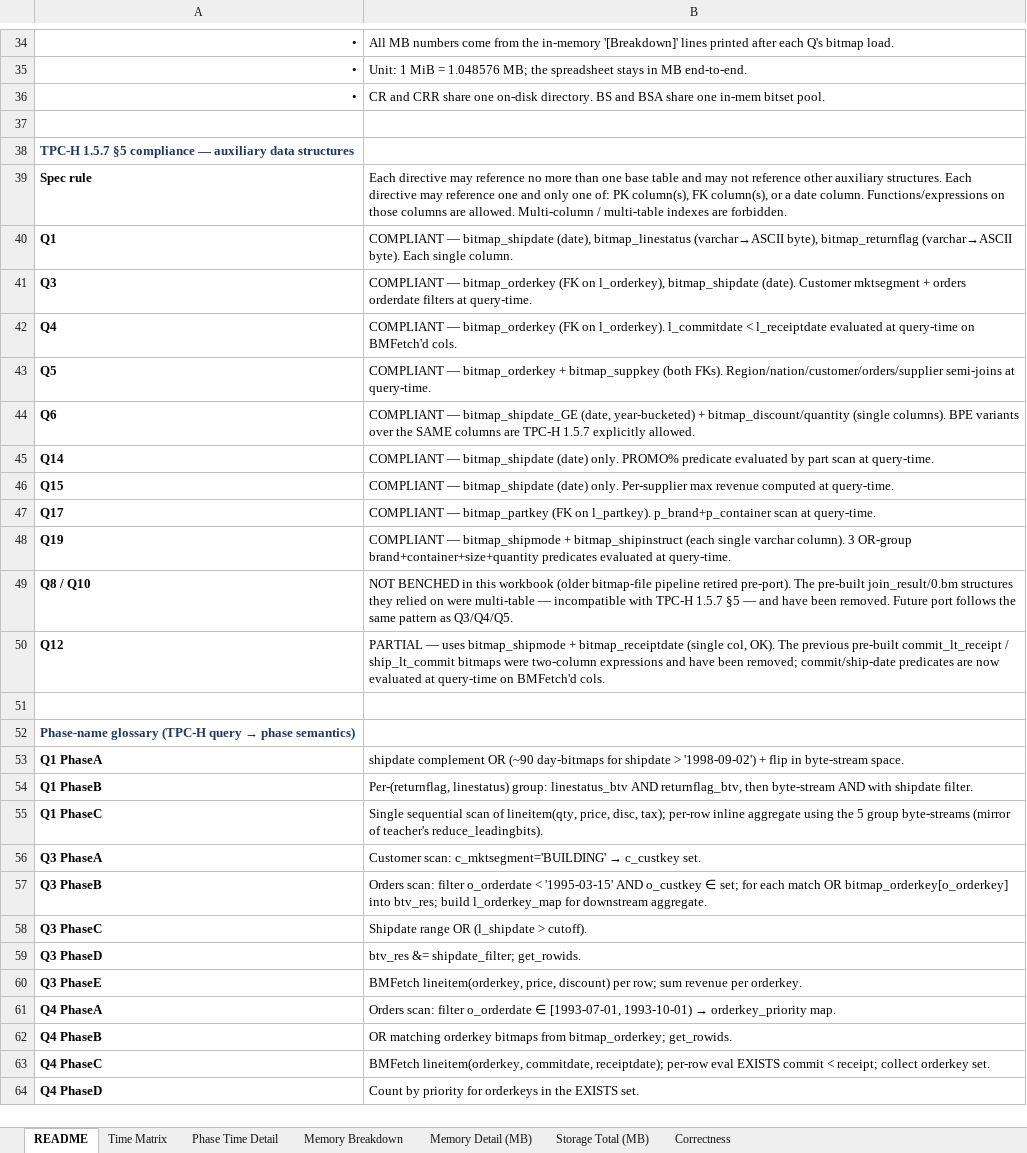
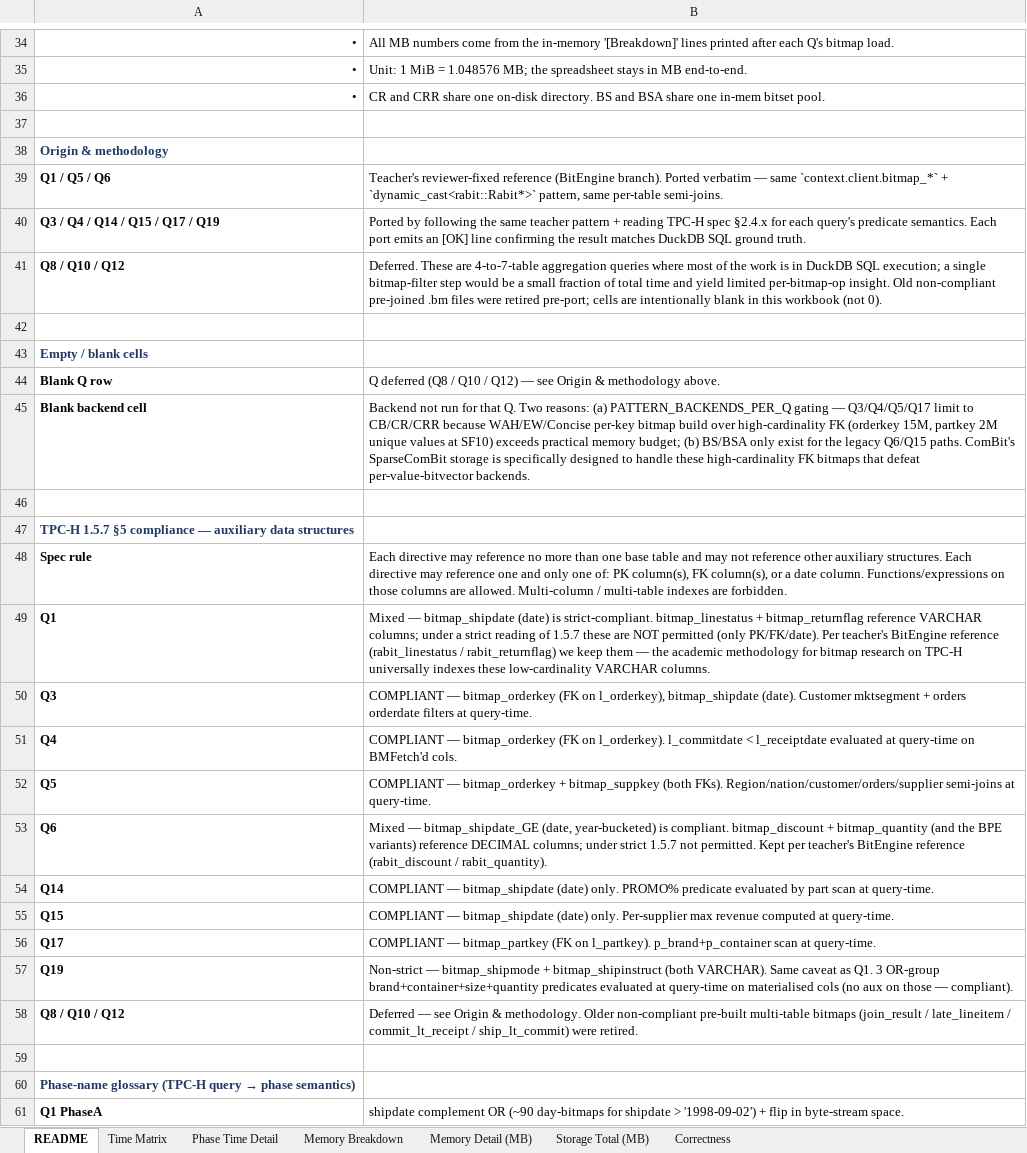
Before and after one commit to junchangwang/duckdb-DDC, an Excel workbook: bm_resultL4.xlsx, sheet README, drawn as a sheet; only a part is shown, gaps mark what is left out; the shorter side is filled out with more unchanged rows; values as stored, in another font and other column widths than the file's, no borders; removed rows and columns are numbered as before the commit, all else as after; the diff names each change by its address in the sheet, - before the commit and + after, or states it on an @@ line.

Commit message:
bench_suite: render N/A for skipped (Q, backend) cells

```diff
--- a/bm_resultL4.xlsx (sheet README)
+++ b/bm_resultL4.xlsx (sheet README)
+row 38: Origin & methodology
+row 39: Q1 / Q5 / Q6 | Teacher's reviewer-fixed reference (BitEngine branch). Ported verbatim — same `context.client.bitmap_*` + `dynamic_cast<rabit::Rabit*>` pattern, same per-table semi-joins.
+row 40: Q3 / Q4 / Q14 / Q15 / Q17 / Q19 | Ported by following the same teacher pattern + reading TPC-H spec §2.4.x for each query's predicate semantics. Each port emits an [OK] line confirming the result matches DuckDB SQL ground truth.
+row 41: Q8 / Q10 / Q12 | Deferred. These are 4-to-7-table aggregation queries where most of the work is in DuckDB SQL execution; a single bitmap-filter step would be a small fraction of total time and yield limited per-bitmap-op insight. Old non-compliant pre-joined .bm files were retired pre-port; cells are intentionally blank in this workbook (not 0).
+row 42: (empty)
+row 43: Empty / blank cells
+row 44: Blank Q row | Q deferred (Q8 / Q10 / Q12) — see Origin & methodology above.
+row 45: Blank backend cell | Backend not run for that Q. Two reasons: (a) PATTERN_BACKENDS_PER_Q gating — Q3/Q4/Q5/Q17 limit to CB/CR/CRR because WAH/EW/Concise per-key bitmap build over high-cardinality FK (orderkey 15M, partkey 2M unique values at SF10) exceeds practical memory budget; (b) BS/BSA only exist for the legacy Q6/Q15 paths. ComBit's SparseComBit storage is specifically designed to handle these high-cardinality FK bitmaps that defeat per-value-bitvector backends.
+row 46: (empty)
-B49: COMPLIANT — bitmap_shipdate (date), bitmap_linestatus (varchar→ASCII byte), bitmap_returnflag (varchar→ASCII byte). Each single column.
+B49: Mixed — bitmap_shipdate (date) is strict-compliant. bitmap_linestatus + bitmap_returnflag reference VARCHAR columns; under a strict reading of 1.5.7 these are NOT permitted (only PK/FK/date). Per teacher's BitEngine reference (rabit_linestatus / rabit_returnflag) we keep them — the academic methodology for bitmap research on TPC-H universally indexes these low-cardinality VARCHAR columns.
-B53: COMPLIANT — bitmap_shipdate_GE (date, year-bucketed) + bitmap_discount/quantity (single columns). BPE variants over the SAME columns are TPC-H 1.5.7 explicitly allowed.
+B53: Mixed — bitmap_shipdate_GE (date, year-bucketed) is compliant. bitmap_discount + bitmap_quantity (and the BPE variants) reference DECIMAL columns; under strict 1.5.7 not permitted. Kept per teacher's BitEngine reference (rabit_discount / rabit_quantity).
-B57: COMPLIANT — bitmap_shipmode + bitmap_shipinstruct (each single varchar column). 3 OR-group brand+container+size+quantity predicates evaluated at query-time.
+B57: Non-strict — bitmap_shipmode + bitmap_shipinstruct (both VARCHAR). Same caveat as Q1. 3 OR-group brand+container+size+quantity predicates evaluated at query-time on materialised cols (no aux on those — compliant).
-row 49: Q8 / Q10 | NOT BENCHED in this workbook (older bitmap-file pipeline retired pre-port). The pre-built join_result/0.bm structures they relied on were multi-table — incompatible with TPC-H 1.5.7 §5 — and have been removed. Future port follows the same pattern as Q3/Q4/Q5.
-row 50: Q12 | PARTIAL — uses bitmap_shipmode + bitmap_receiptdate (single col, OK). The previous pre-built commit_lt_receipt / ship_lt_commit bitmaps were two-column expressions and have been removed; commit/ship-date predicates are now evaluated at query-time on BMFetch'd cols.
+row 58: Q8 / Q10 / Q12 | Deferred — see Origin & methodology. Older non-compliant pre-built multi-table bitmaps (join_result / late_lineitem / commit_lt_receipt / ship_lt_commit) were retired.
```
Also changed, not shown: sheet Phase Time Detail, sheet Time Matrix, 1 other file.
